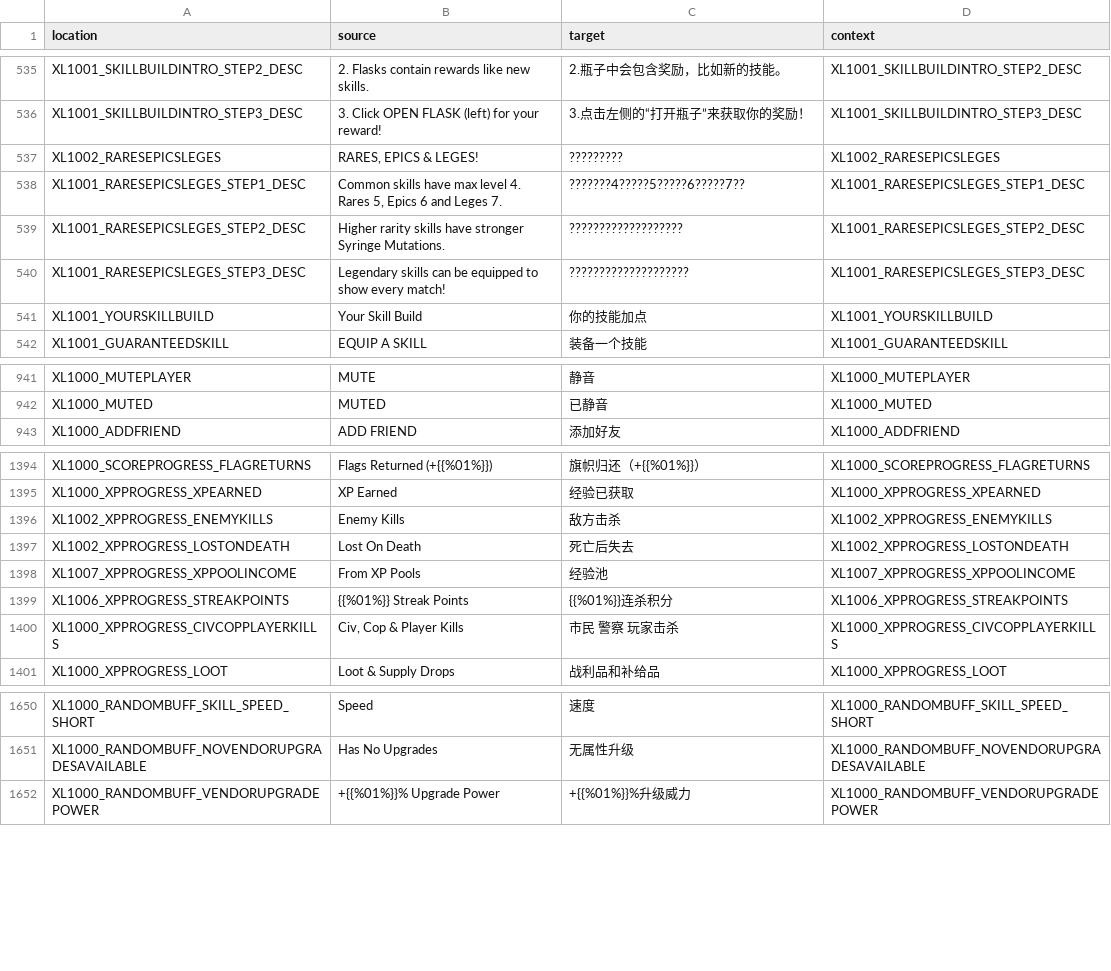
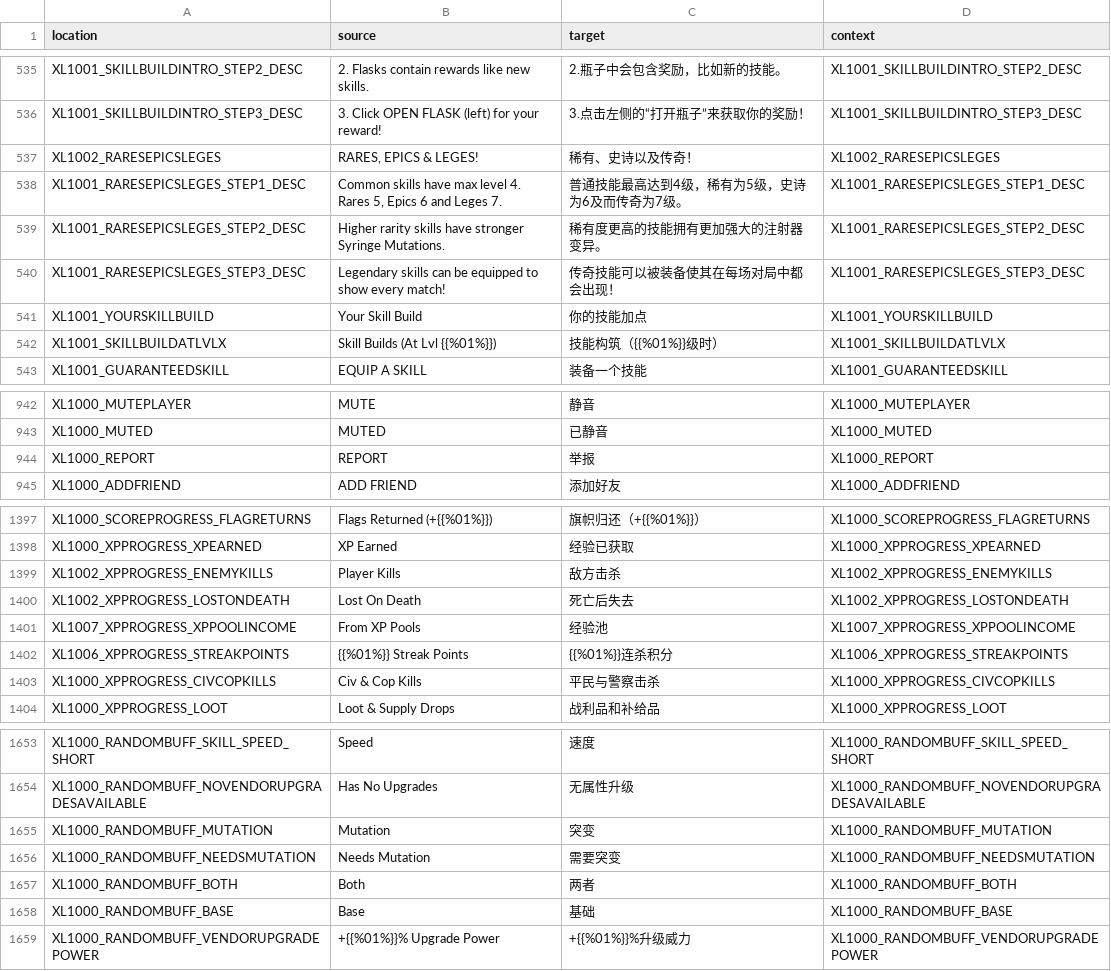
Before and after one commit to bencelot/GeneshiftTranslations, a CSV file: zh_Hans.csv, drawn as a sheet; only a part is shown, gaps mark what is left out; the diff covers the shown part only.

```diff
--- a/zh_Hans.csv
+++ b/zh_Hans.csv
@@ -536,7 +536,8 @@
 "XL1001_SKILLBUILDINTRO_STEP3_DESC","3. Click OPEN FLASK (left) for your reward!","3.点击左侧的“打开瓶子”来获取你的奖励！","XL1001_SKILLBUILDINTRO_STEP3_DESC"
-"XL1002_RARESEPICSLEGES","RARES, EPICS & LEGES!","?????????","XL1002_RARESEPICSLEGES"
-"XL1001_RARESEPICSLEGES_STEP1_DESC","Common skills have max level 4. Rares 5, Epics 6 and Leges 7.","???????4?????5?????6?????7??","XL1001_RARESEPICSLEGES_STEP1_DESC"
-"XL1001_RARESEPICSLEGES_STEP2_DESC","Higher rarity skills have stronger Syringe Mutations.","???????????????????","XL1001_RARESEPICSLEGES_STEP2_DESC"
-"XL1001_RARESEPICSLEGES_STEP3_DESC","Legendary skills can be equipped to show every match!","????????????????????","XL1001_RARESEPICSLEGES_STEP3_DESC"
+"XL1002_RARESEPICSLEGES","RARES, EPICS & LEGES!","稀有、史诗以及传奇！","XL1002_RARESEPICSLEGES"
+"XL1001_RARESEPICSLEGES_STEP1_DESC","Common skills have max level 4. Rares 5, Epics 6 and Leges 7.","普通技能最高达到4级，稀有为5级，史诗为6及而传奇为7级。","XL1001_RARESEPICSLEGES_STEP1_DESC"
+"XL1001_RARESEPICSLEGES_STEP2_DESC","Higher rarity skills have stronger Syringe Mutations.","稀有度更高的技能拥有更加强大的注射器变异。","XL1001_RARESEPICSLEGES_STEP2_DESC"
+"XL1001_RARESEPICSLEGES_STEP3_DESC","Legendary skills can be equipped to show every match!","传奇技能可以被装备使其在每场对局中都会出现！","XL1001_RARESEPICSLEGES_STEP3_DESC"
 "XL1001_YOURSKILLBUILD","Your Skill Build","你的技能加点","XL1001_YOURSKILLBUILD"
+"XL1001_SKILLBUILDATLVLX","Skill Builds (At Lvl {{%01%}})","技能构筑（{{%01%}}级时）","XL1001_SKILLBUILDATLVLX"
 "XL1001_GUARANTEEDSKILL","EQUIP A SKILL","装备一个技能","XL1001_GUARANTEEDSKILL"
@@ -942,2 +943,3 @@
 "XL1000_MUTED","MUTED","已静音","XL1000_MUTED"
+"XL1000_REPORT","REPORT","举报","XL1000_REPORT"
 "XL1000_ADDFRIEND","ADD FRIEND","添加好友","XL1000_ADDFRIEND"
@@ -1395,3 +1398,3 @@
 "XL1000_XPPROGRESS_XPEARNED","XP Earned","经验已获取","XL1000_XPPROGRESS_XPEARNED"
-"XL1002_XPPROGRESS_ENEMYKILLS","Enemy Kills","敌方击杀","XL1002_XPPROGRESS_ENEMYKILLS"
+"XL1002_XPPROGRESS_ENEMYKILLS","Player Kills","敌方击杀","XL1002_XPPROGRESS_ENEMYKILLS"
 "XL1002_XPPROGRESS_LOSTONDEATH","Lost On Death","死亡后失去","XL1002_XPPROGRESS_LOSTONDEATH"
@@ -1399,3 +1402,3 @@
 "XL1006_XPPROGRESS_STREAKPOINTS","{{%01%}} Streak Points","{{%01%}}连杀积分","XL1006_XPPROGRESS_STREAKPOINTS"
-"XL1000_XPPROGRESS_CIVCOPPLAYERKILLS","Civ, Cop & Player Kills","市民 警察 玩家击杀","XL1000_XPPROGRESS_CIVCOPPLAYERKILLS"
+"XL1000_XPPROGRESS_CIVCOPKILLS","Civ & Cop Kills","平民与警察击杀","XL1000_XPPROGRESS_CIVCOPKILLS"
 "XL1000_XPPROGRESS_LOOT","Loot & Supply Drops","战利品和补给品","XL1000_XPPROGRESS_LOOT"
@@ -1651,2 +1654,6 @@
 "XL1000_RANDOMBUFF_NOVENDORUPGRADESAVAILABLE","Has No Upgrades","无属性升级","XL1000_RANDOMBUFF_NOVENDORUPGRADESAVAILABLE"
+"XL1000_RANDOMBUFF_MUTATION","Mutation","突变","XL1000_RANDOMBUFF_MUTATION"
+"XL1000_RANDOMBUFF_NEEDSMUTATION","Needs Mutation","需要突变","XL1000_RANDOMBUFF_NEEDSMUTATION"
+"XL1000_RANDOMBUFF_BOTH","Both","两者","XL1000_RANDOMBUFF_BOTH"
+"XL1000_RANDOMBUFF_BASE","Base","基础","XL1000_RANDOMBUFF_BASE"
 "XL1000_RANDOMBUFF_VENDORUPGRADEPOWER","+{{%01%}}% Upgrade Power","+{{%01%}}%升级威力","XL1000_RANDOMBUFF_VENDORUPGRADEPOWER"
```
Also changed, not shown: 2 added rows and 5 edited cells elsewhere in this file, en.csv, es.csv, 4 other files.
